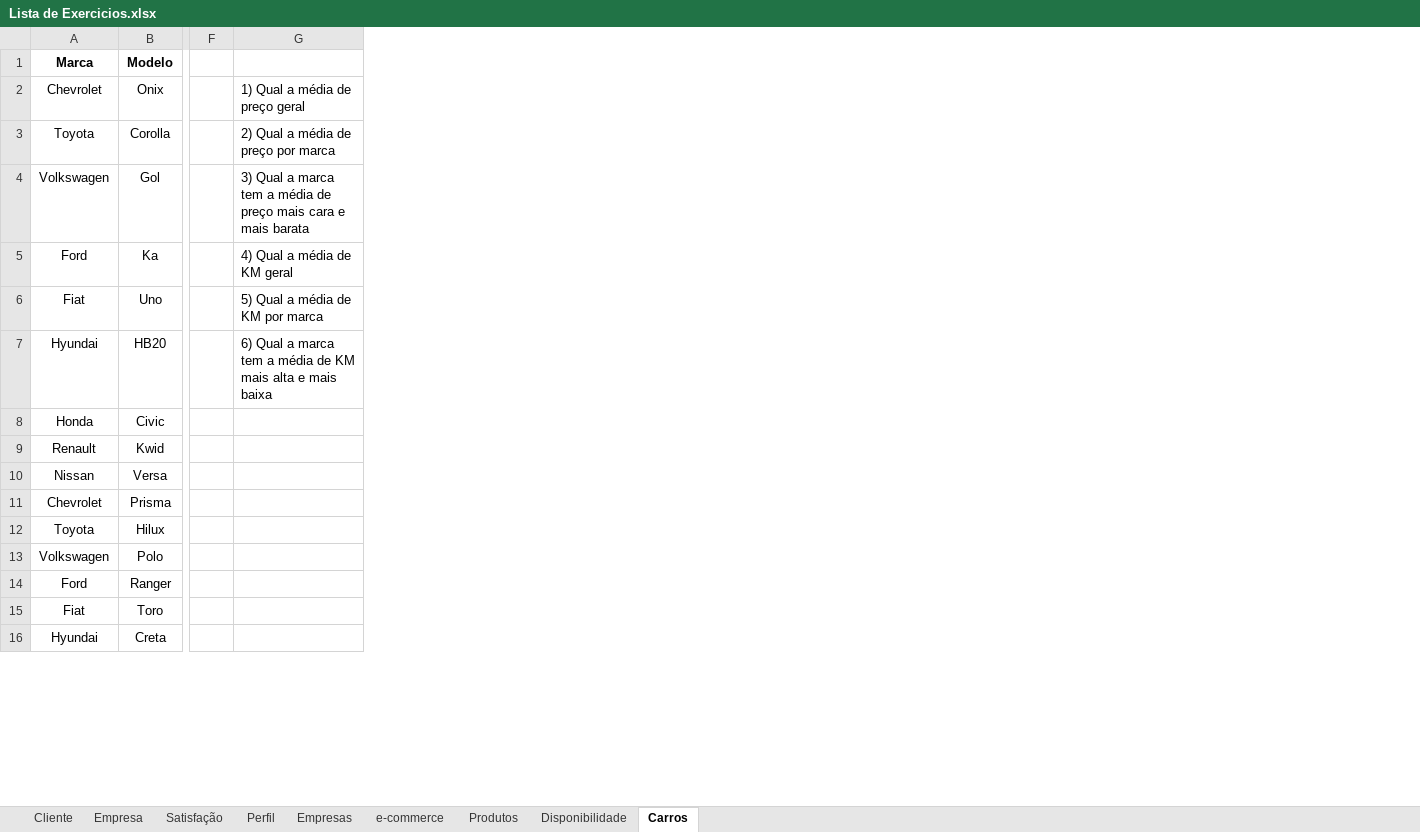
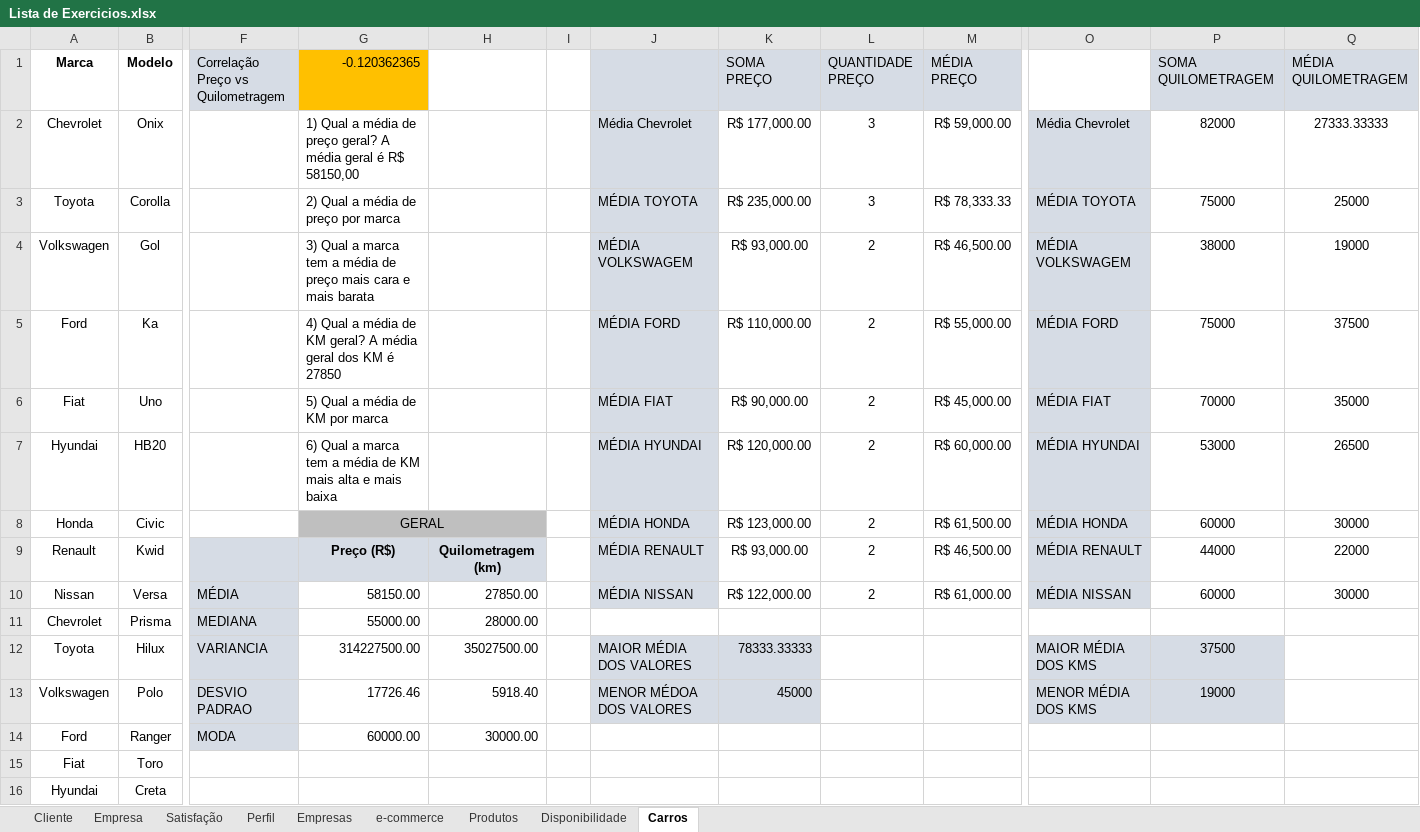
Before and after one commit to ThiagoDFMaia/Projetos_R, an Excel workbook: estatistica/lista de exercicios/Lista de Exercicios.xlsx, sheet Carros, drawn as a sheet; only a part is shown, gaps mark what is left out; values as stored, in another font and other column widths than the file's, no borders; charts and pictures not drawn; removed rows and columns are numbered as before the commit, all else as after; the diff covers the shown part only; the diff names each change by its address in the sheet, - before the commit and + after, or states it on an @@ line.

Commit message:
finalizando graficos

```diff
--- a/estatistica/lista de exercicios/Lista de Exercicios.xlsx (sheet Carros)
+++ b/estatistica/lista de exercicios/Lista de Exercicios.xlsx (sheet Carros)
-column F, empty
+column F, rows 1-14: Correlação Preço vs Quilometragem |  |  |  |  |  |  |  |  | MÉDIA | MEDIANA | VARIANCIA | DESVIO PADRAO | MODA
+column H, rows 9-14: Quilometragem (km) | 27850.00 | 28000.00 | 35027500.00 | 5918.40 | 30000.00
+column I, empty
+column J, rows 2-13: Média Chevrolet | MÉDIA TOYOTA | MÉDIA VOLKSWAGEM | MÉDIA FORD | MÉDIA FIAT | MÉDIA HYUNDAI | MÉDIA HONDA | MÉDIA RENAULT | MÉDIA NISSAN |  | MAIOR MÉDIA DOS VALORES | MENOR MÉDOA DOS VALORES
+column K (SOMA PREÇO), rows 2-13: R$ 177,000.00 | R$ 235,000.00 | R$ 93,000.00 | R$ 110,000.00 | R$ 90,000.00 | R$ 120,000.00 | R$ 123,000.00 | R$ 93,000.00 | R$ 122,000.00 |  | 78333.33333 | 45000
+column L (QUANTIDADE PREÇO), rows 2-10: 3 | 3 | 2 | 2 | 2 | 2 | 2 | 2 | 2
+column M (MÉDIA PREÇO), rows 2-10: R$ 59,000.00 | R$ 78,333.33 | R$ 46,500.00 | R$ 55,000.00 | R$ 45,000.00 | R$ 60,000.00 | R$ 61,500.00 | R$ 46,500.00 | R$ 61,000.00
+column O, rows 2-13: Média Chevrolet | MÉDIA TOYOTA | MÉDIA VOLKSWAGEM | MÉDIA FORD | MÉDIA FIAT | MÉDIA HYUNDAI | MÉDIA HONDA | MÉDIA RENAULT | MÉDIA NISSAN |  | MAIOR MÉDIA DOS KMS | MENOR MÉDIA DOS KMS
+column P (SOMA QUILOMETRAGEM), rows 2-13: 82000 | 75000 | 38000 | 75000 | 70000 | 53000 | 60000 | 44000 | 60000 |  | 37500 | 19000
+column Q (MÉDIA QUILOMETRAGEM), rows 2-10: 27333.33333 | 25000 | 19000 | 37500 | 35000 | 26500 | 30000 | 22000 | 30000
-G1: (empty)
+G1: -0.120362365
-G1 fill: none
+G1 fill: #FFC000
-G2 (-0.120362365): 1) Qual a média de preço geral
+G2 (-0.120362365): 1) Qual a média de preço geral? A média geral é R$ 58150,00
-G5 (-0.120362365): 4) Qual a média de KM geral
+G5 (-0.120362365): 4) Qual a média de KM geral? A média geral dos KM é 27850
-G8 (-0.120362365): (empty)
+G8 (-0.120362365): GERAL
-G8 fill: none
+G8 fill: #BFBFBF
+G8:H8 merged
-G9 (-0.120362365): (empty)
+G9 (-0.120362365): Preço (R$)
-G9 fill: none
+G9 fill: #D6DCE5
-G10 (-0.120362365): (empty)
+G10 (-0.120362365): 58150.00
-G11 (-0.120362365): (empty)
+G11 (-0.120362365): 55000.00
-G12 (-0.120362365): (empty)
+G12 (-0.120362365): 314227500.00
-G13 (-0.120362365): (empty)
+G13 (-0.120362365): 17726.46
-G14 (-0.120362365): (empty)
+G14 (-0.120362365): 60000.00
```
Also changed, not shown: 1 added column elsewhere in this sheet, sheet Disponibilidade, charts or pictures.
